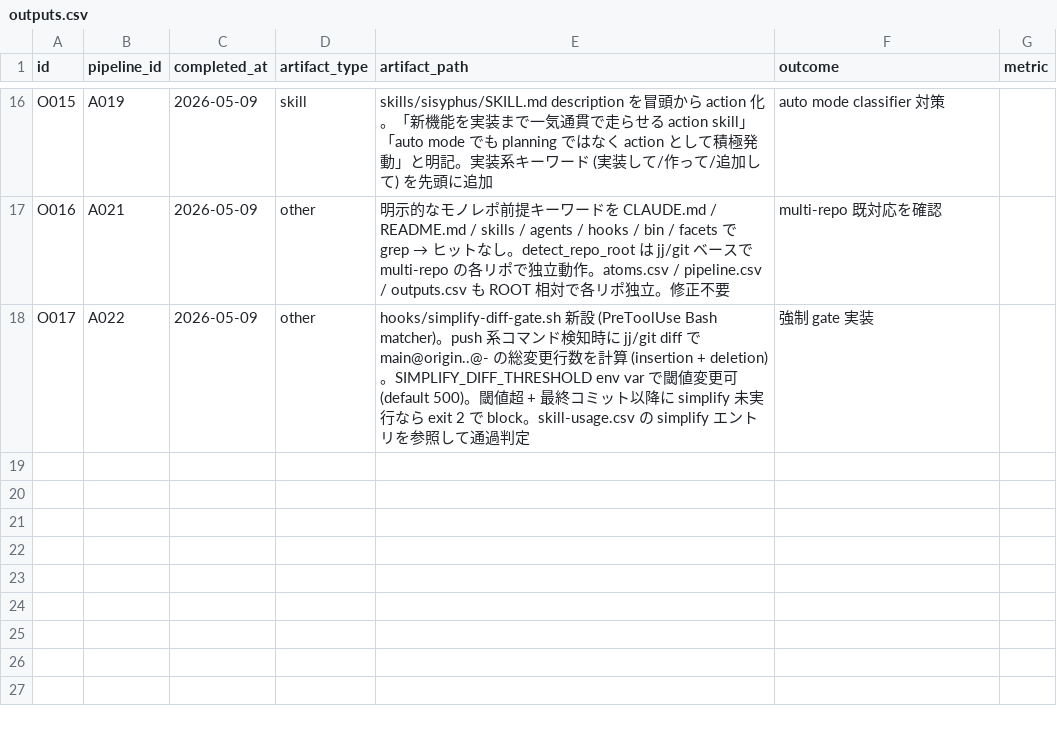
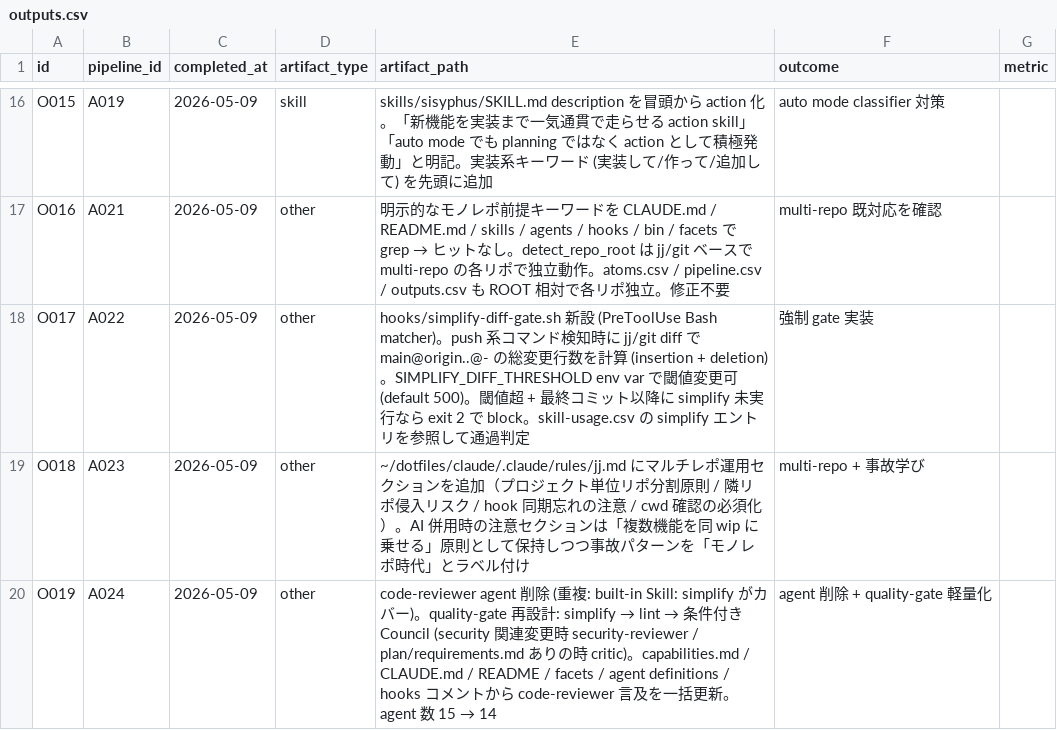
Before and after one commit to kok1eee/o-m-cc, a CSV file: .claude/outputs.csv, drawn as a sheet; only a part is shown, gaps mark what is left out.

Commit message:
feat: code-reviewer agent 削除 + quality-gate 軽量化 (v0.58.0)
code-reviewer agent と built-in Skill: simplify の責任重複を解消。

agent 削除:
- agents/code-reviewer.md を削除（Anthropic 公式 simplify が完全カバー）
- facets/references/code-review-criteria.md も削除（専用 reference）
- agent 数 15 → 14

quality-gate skill 再設計:
- Step 2: Skill: simplify (built-in) で重複/hacky/効率/不要コメント
- Step 3: lint + ty (Monitor 並列ストリーミング)
- Step 4: 条件付き Council（軽量タスクは simplify + lint だけで完了）
  - security 関連変更あり → security-reviewer spawn
  - plan/requirements.md あり → critic spawn
  - 両方なし → スキップ
- description 更新で「条件付き Council」明記

multi-repo 移行対応 (jj.md):
- ~/dotfiles/claude/.claude/rules/jj.md にマルチレポ運用セクション追加
- 隣リポ侵入リスク、hook 同期忘れ、cwd 確認の必須化を明記
- 旧モノレポ時代の事故パターンに「モノレポ時代」ラベル付け

影響範囲整理:
- agents/{capabilities,security-reviewer,critic,designer,planner,debugger,researcher}.md
- skills/install/SKILL.md / skills/quality-gate/reference.md
- facets/policies/{agent-memory-guidance,council-output-schema,plan-handoff}.md
- hooks/memory-digest.sh コメント
- CLAUDE.md / README.md の数値表記 (15 → 14 エージェント)

A023/A024 を outputs.csv に complete 記録。

Constraint: 既存ユーザーの skill chain は破壊しない。Council を呼ばない条件パスを
  追加するだけで、従来の Council 起動条件 (security 変更 / plan ありの場合) は維持
Rejected: quality-gate-lite を別 skill として新設する案
  - skill 数を増やすと auto mode classifier の判断負荷が増加
  - 同じ責務の skill を分けるより、条件分岐で動作を切り替える方が筋
Scope-risk: code-reviewer agent を ~/.claude/agent-memory/ に蓄積していたユーザーは
  memory ファイルが孤立。次回 evolve 実行時に自然解消されるが、強制削除はしない

```diff
--- a/.claude/outputs.csv
+++ b/.claude/outputs.csv
@@ -18 +18,3 @@ O016,A021,2026-05-09,other,明示的なモノレポ前提キーワードを CLAU
 O017,A022,2026-05-09,other,hooks/simplify-diff-gate.sh 新設 (PreToolUse Bash matcher)。push 系コマンド検知時に jj/git diff で main@origin..@- の総変更行数を計算 (insertion + deletion)。SIMPLIFY_DIFF_THRESHOLD env var で閾値変更可 (default 500)。閾値超 + 最終コミット以降に simplify 未実行なら exit 2 で block。skill-usage.csv の simplify エントリを参照して通過判定,強制 gate 実装,
+O018,A023,2026-05-09,other,~/dotfiles/claude/.claude/rules/jj.md にマルチレポ運用セクションを追加（プロジェクト単位リポ分割原則 / 隣リポ侵入リスク / hook 同期忘れの注意 / cwd 確認の必須化）。AI 併用時の注意セクションは「複数機能を同 wip に乗せる」原則として保持しつつ事故パターンを「モノレポ時代」とラベル付け,multi-repo + 事故学び,
+O019,A024,2026-05-09,other,code-reviewer agent 削除 (重複: built-in Skill: simplify がカバー)。quality-gate 再設計: simplify → lint → 条件付き Council (security 関連変更時 security-reviewer / plan/requirements.md ありの時 critic)。capabilities.md / CLAUDE.md / README / facets / agent definitions / hooks コメントから code-reviewer 言及を一括更新。agent 数 15 → 14,agent 削除 + quality-gate 軽量化,
```
Also changed, not shown: 20 other files.
